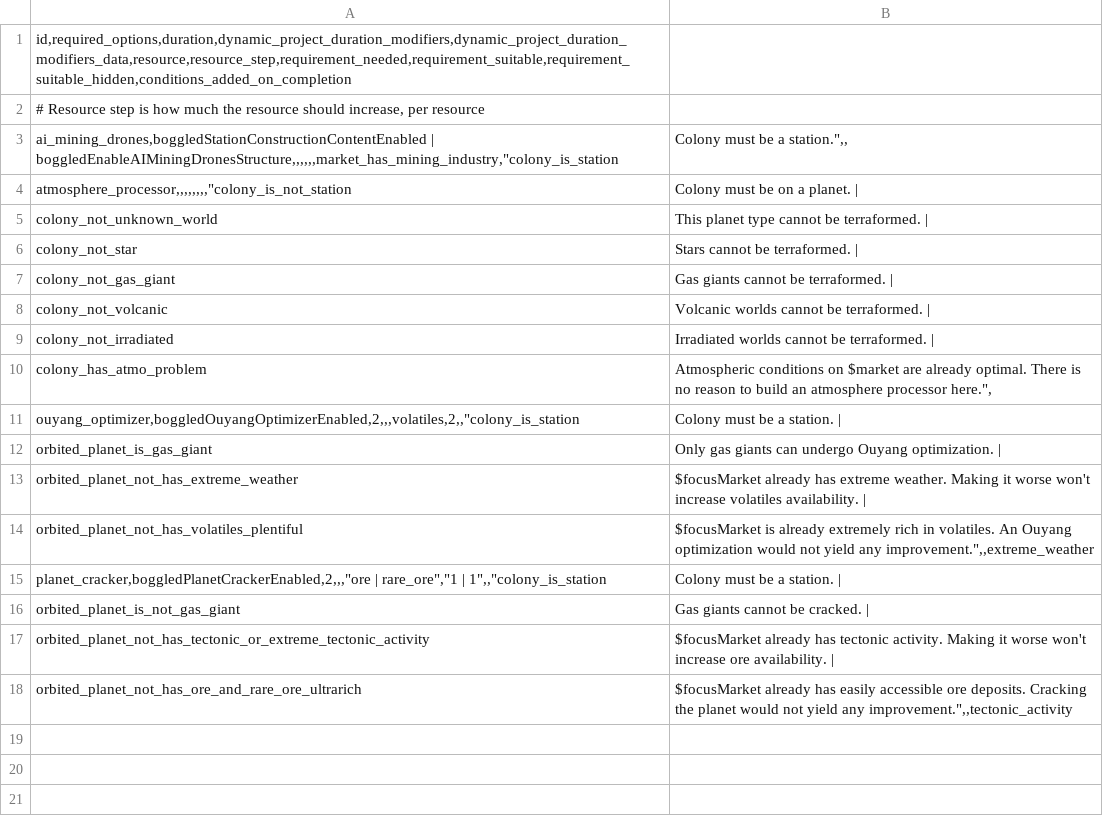
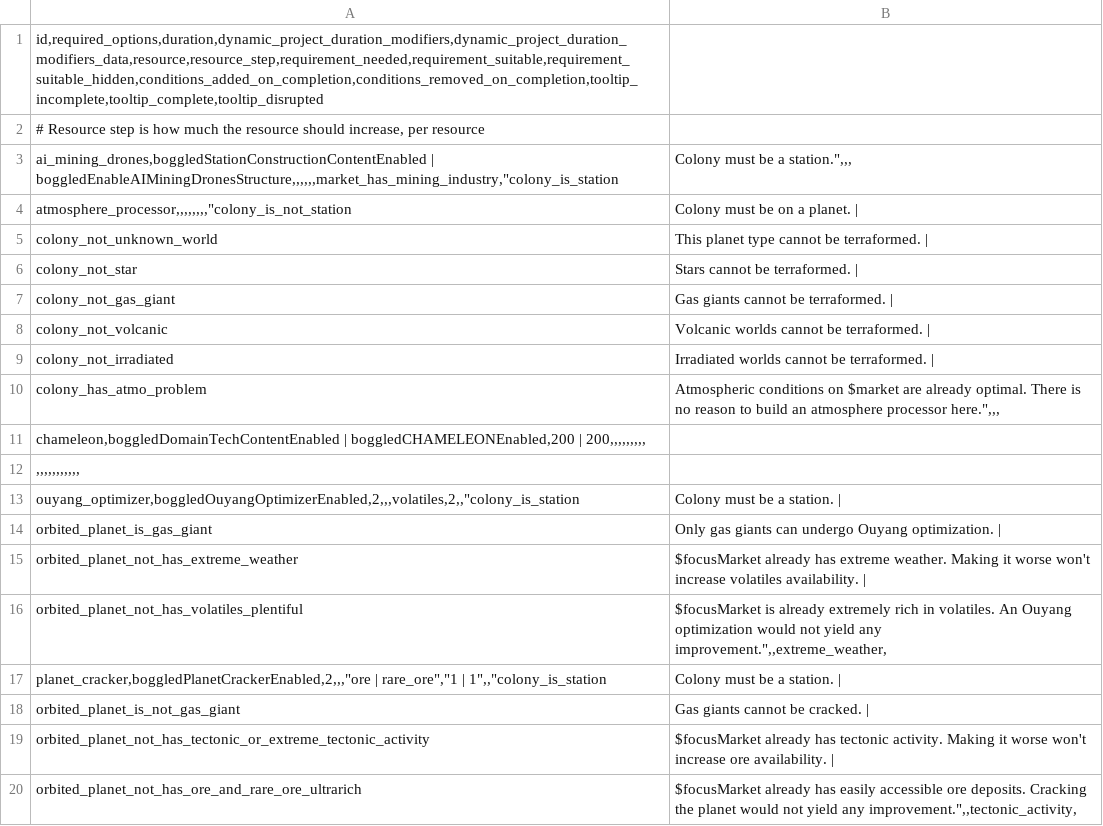
Before and after one commit to boggledstarsector/TASC, a CSV file: data/campaign/terraforming/industry_options.csv, drawn as a sheet.

Commit message:
Industry changes ongoing. Added industry_options_mods.csv for modifying industry_options.csv stuff. Queue breakages

```diff
--- a/data/campaign/terraforming/industry_options.csv
+++ b/data/campaign/terraforming/industry_options.csv
@@ -1,4 +1,4 @@
-id,required_options,duration,dynamic_project_duration_modifiers,dynamic_project_duration_modifiers_data,resource,resource_step,requirement_needed,requirement_suitable,requirement_suitable_hidden,conditions_added_on_completion
+id,required_options,duration,dynamic_project_duration_modifiers,dynamic_project_duration_modifiers_data,resource,resource_step,requirement_needed,requirement_suitable,requirement_suitable_hidden,conditions_added_on_completion,conditions_removed_on_completion,tooltip_incomplete,tooltip_complete,tooltip_disrupted
 # Resource step is how much the resource should increase, per resource
-ai_mining_drones,boggledStationConstructionContentEnabled | boggledEnableAIMiningDronesStructure,,,,,,market_has_mining_industry,"colony_is_station ; Colony must be a station.",,
+ai_mining_drones,boggledStationConstructionContentEnabled | boggledEnableAIMiningDronesStructure,,,,,,market_has_mining_industry,"colony_is_station ; Colony must be a station.",,,
 atmosphere_processor,,,,,,,,"colony_is_not_station ; Colony must be on a planet. |
@@ -9,3 +9,5 @@ colony_not_volcanic ; Volcanic worlds cannot be terraformed. |
 colony_not_irradiated ; Irradiated worlds cannot be terraformed. |
-colony_has_atmo_problem ; Atmospheric conditions on $market are already optimal. There is no reason to build an atmosphere processor here.",
+colony_has_atmo_problem ; Atmospheric conditions on $market are already optimal. There is no reason to build an atmosphere processor here.",,,
+chameleon,boggledDomainTechContentEnabled | boggledCHAMELEONEnabled,200 | 200,,,,,,,,,
+,,,,,,,,,,,
 ouyang_optimizer,boggledOuyangOptimizerEnabled,2,,,volatiles,2,,"colony_is_station ; Colony must be a station. |
@@ -13,3 +15,3 @@ orbited_planet_is_gas_giant ; Only gas giants can undergo Ouyang optimization. |
 orbited_planet_not_has_extreme_weather ; $focusMarket already has extreme weather. Making it worse won't increase volatiles availability. |
-orbited_planet_not_has_volatiles_plentiful ; $focusMarket is already extremely rich in volatiles. An Ouyang optimization would not yield any improvement.",,extreme_weather
+orbited_planet_not_has_volatiles_plentiful ; $focusMarket is already extremely rich in volatiles. An Ouyang optimization would not yield any improvement.",,extreme_weather,
 planet_cracker,boggledPlanetCrackerEnabled,2,,,"ore | rare_ore","1 | 1",,"colony_is_station ; Colony must be a station. |
@@ -17,2 +19,2 @@ orbited_planet_is_not_gas_giant ; Gas giants cannot be cracked. |
 orbited_planet_not_has_tectonic_or_extreme_tectonic_activity ; $focusMarket already has tectonic activity. Making it worse won't increase ore availability. |
-orbited_planet_not_has_ore_and_rare_ore_ultrarich ; $focusMarket already has easily accessible ore deposits. Cracking the planet would not yield any improvement.",,tectonic_activity
+orbited_planet_not_has_ore_and_rare_ore_ultrarich ; $focusMarket already has easily accessible ore deposits. Cracking the planet would not yield any improvement.",,tectonic_activity,
```
Also changed, not shown: 7 other files.
